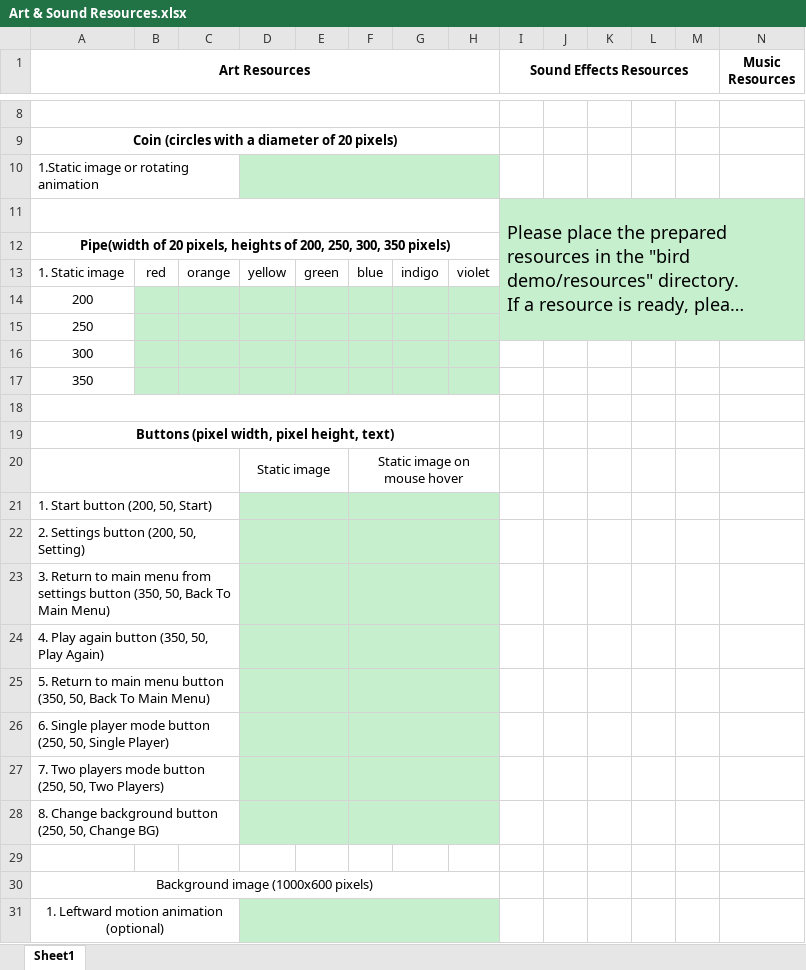
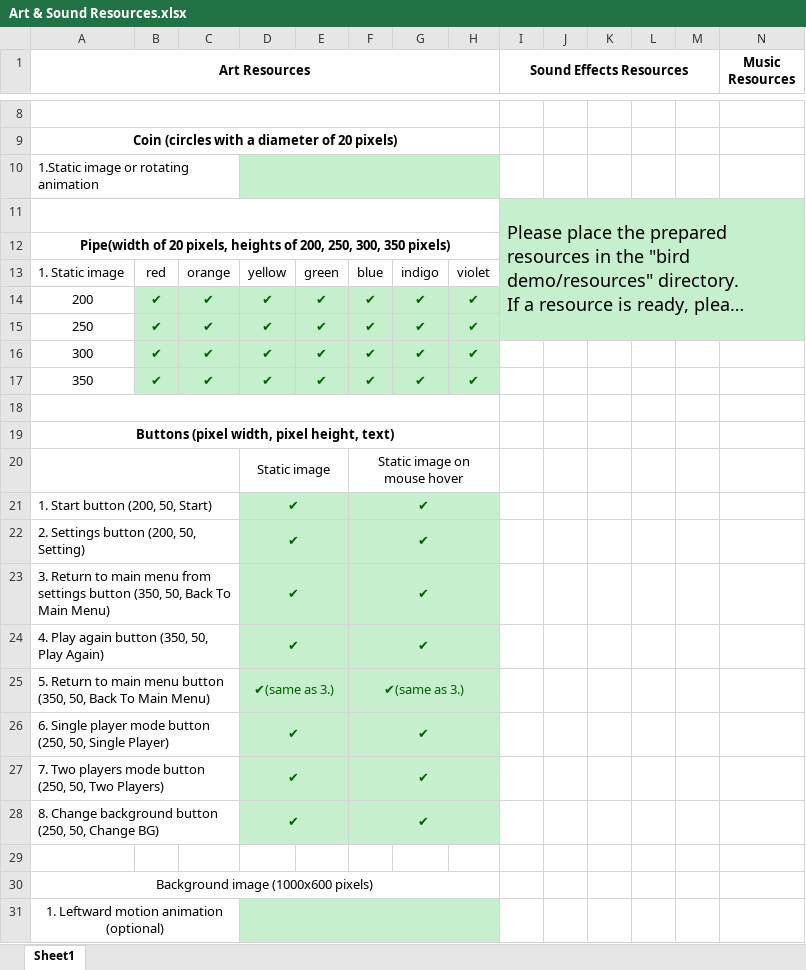
Before and after one commit to UoB-COMSM0110/2024-group-11, an Excel workbook: bird demo/Art & Sound Resources.xlsx, sheet Sheet1, drawn as a sheet; only a part is shown, gaps mark what is left out; long unchanged cells end in …; values as stored, in another font and other column widths than the file's, no borders; the diff names each change by its address in the sheet, - before the commit and + after, or states it on an @@ line.

Commit message:
add 14 buttons and 28 pipes in resources

```diff
--- a/bird demo/Art & Sound Resources.xlsx (sheet Sheet1)
+++ b/bird demo/Art & Sound Resources.xlsx (sheet Sheet1)
-B14:B17: (empty)
+B14:B17: ✔
-C14:C17: (empty)
+C14:C17: ✔
-D14:D17: (empty)
+D14:D17: ✔
-E14:E17: (empty)
+E14:E17: ✔
-F14:F17: (empty)
+F14:F17: ✔
-G14:G17: (empty)
+G14:G17: ✔
-H14:H17: (empty)
+H14:H17: ✔
-D21:D24: (empty)
+D21:D24: ✔
-F21:F24: (empty)
+F21:F24: ✔
-D25: (empty)
+D25: ✔(same as 3.)
-F25: (empty)
+F25: ✔(same as 3.)
-D26:D28: (empty)
+D26:D28: ✔
-F26:F28: (empty)
+F26:F28: ✔
```
Also changed, not shown: 43 other files.
